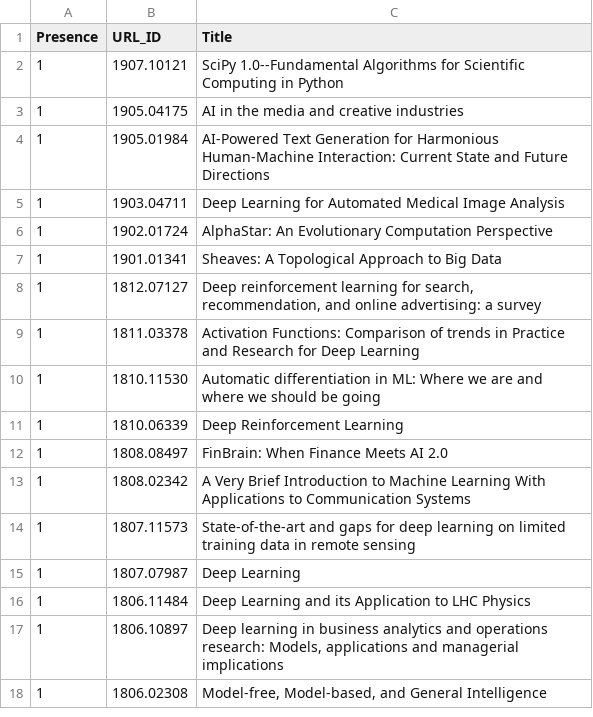
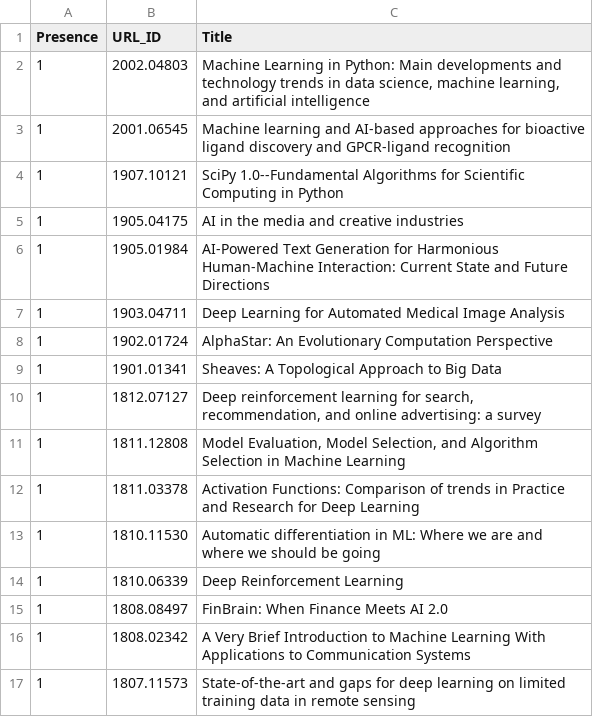
Before and after one commit to ml-feeds/arxiv-ml-reviews, a CSV file: arxivmlrev/_config/articles.csv, drawn as a sheet; only a part is shown; the shorter side is filled out with more unchanged rows; the diff names each change by its address in the sheet, - before the commit and + after, or states it on an @@ line.

Commit message:
Add whitelisted articles

```diff
--- a/arxivmlrev/_config/articles.csv
+++ b/arxivmlrev/_config/articles.csv
+row 2: 1 | 2002.04803 | Machine Learning in Python: Main developments and technology trends in data science, machine learning, and artificial intelligence
+row 3: 1 | 2001.06545 | Machine learning and AI-based approaches for bioactive ligand discovery and GPCR-ligand recognition
+row 11: 1 | 1811.12808 | Model Evaluation, Model Selection, and Algorithm Selection in Machine Learning
```
